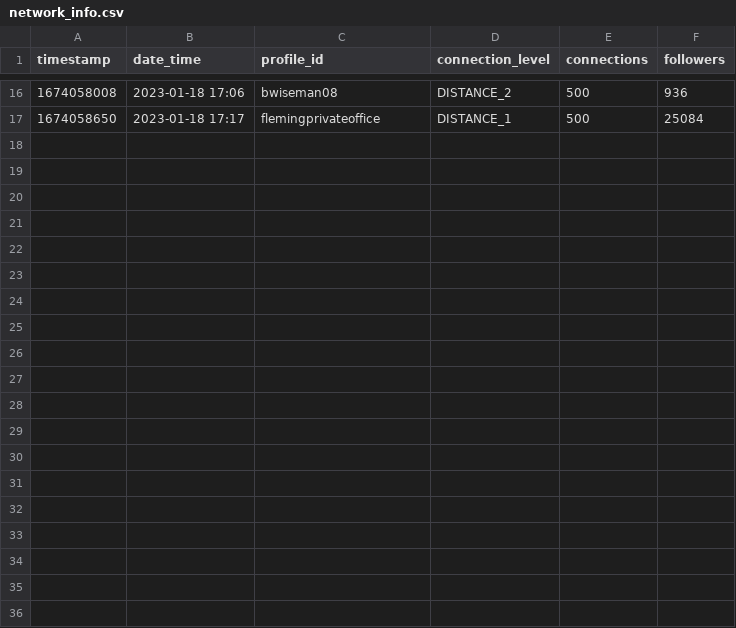
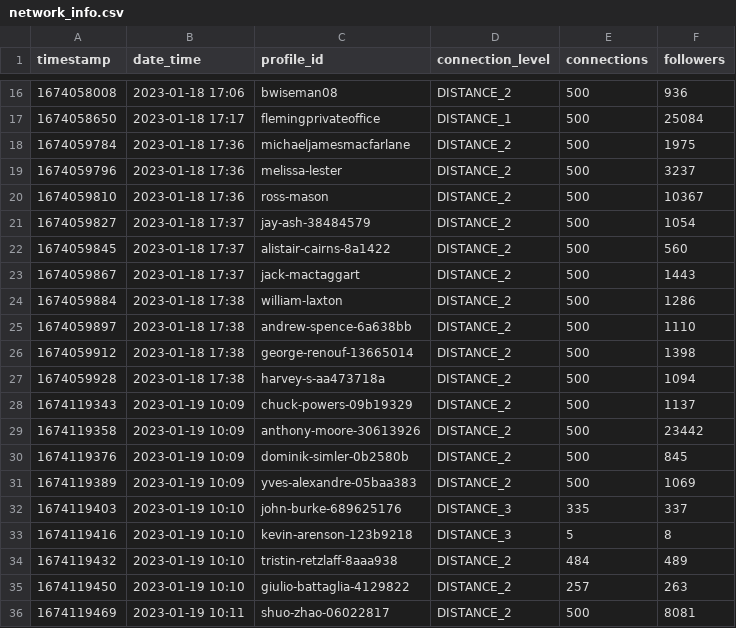
Before and after one commit to manuelrech/LinkedIn-Automation-and-NLP-Analysis, a CSV file: datasets/network_info.csv, drawn as a sheet; only a part is shown, gaps mark what is left out; the diff covers the shown part only; the diff names each change by its address in the sheet, - before the commit and + after, or states it on an @@ line.

```diff
--- a/datasets/network_info.csv
+++ b/datasets/network_info.csv
+row 18: 1674059784 | 2023-01-18 17:36 | michaeljamesmacfarlane | DISTANCE_2 | 500 | 1975
+row 19: 1674059796 | 2023-01-18 17:36 | melissa-lester | DISTANCE_2 | 500 | 3237
+row 20: 1674059810 | 2023-01-18 17:36 | ross-mason | DISTANCE_2 | 500 | 10367
+row 21: 1674059827 | 2023-01-18 17:37 | jay-ash-38484579 | DISTANCE_2 | 500 | 1054
+row 22: 1674059845 | 2023-01-18 17:37 | alistair-cairns-8a1422 | DISTANCE_2 | 500 | 560
+row 23: 1674059867 | 2023-01-18 17:37 | jack-mactaggart | DISTANCE_2 | 500 | 1443
+row 24: 1674059884 | 2023-01-18 17:38 | william-laxton | DISTANCE_2 | 500 | 1286
+row 25: 1674059897 | 2023-01-18 17:38 | andrew-spence-6a638bb | DISTANCE_2 | 500 | 1110
+row 26: 1674059912 | 2023-01-18 17:38 | george-renouf-13665014 | DISTANCE_2 | 500 | 1398
+row 27: 1674059928 | 2023-01-18 17:38 | harvey-s-aa473718a | DISTANCE_2 | 500 | 1094
+row 28: 1674119343 | 2023-01-19 10:09 | chuck-powers-09b19329 | DISTANCE_2 | 500 | 1137
+row 29: 1674119358 | 2023-01-19 10:09 | anthony-moore-30613926 | DISTANCE_2 | 500 | 23442
+row 30: 1674119376 | 2023-01-19 10:09 | dominik-simler-0b2580b | DISTANCE_2 | 500 | 845
+row 31: 1674119389 | 2023-01-19 10:09 | yves-alexandre-05baa383 | DISTANCE_2 | 500 | 1069
+row 32: 1674119403 | 2023-01-19 10:10 | john-burke-689625176 | DISTANCE_3 | 335 | 337
+row 33: 1674119416 | 2023-01-19 10:10 | kevin-arenson-123b9218 | DISTANCE_3 | 5 | 8
+row 34: 1674119432 | 2023-01-19 10:10 | tristin-retzlaff-8aaa938 | DISTANCE_2 | 484 | 489
+row 35: 1674119450 | 2023-01-19 10:10 | giulio-battaglia-4129822 | DISTANCE_2 | 257 | 263
+row 36: 1674119469 | 2023-01-19 10:11 | shuo-zhao-06022817 | DISTANCE_2 | 500 | 8081
```
Also changed, not shown: 12 added rows elsewhere in this file, datasets/submitted_invitation.csv, family_offices_UK.csv, 7 other files.
